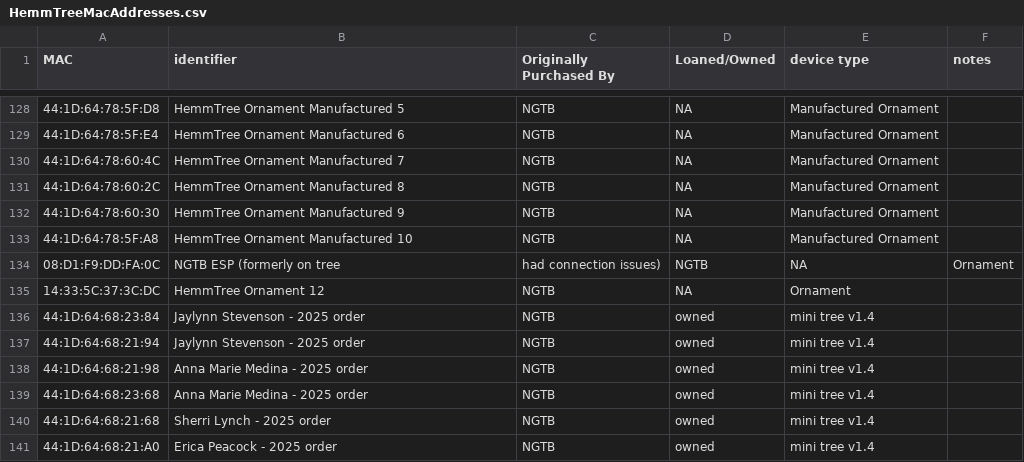
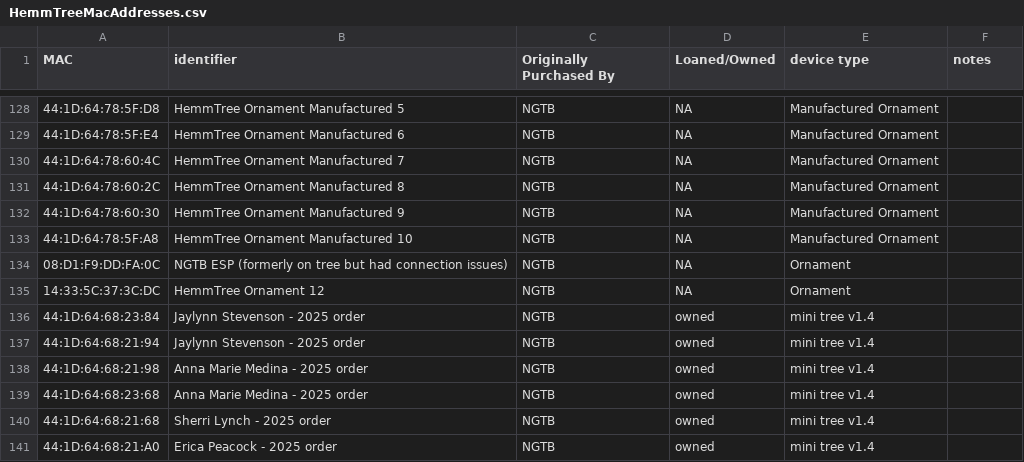
Before and after one commit to NextGenTechBar/HemmTree, a CSV file: HemmTreeMacAddresses.csv, drawn as a sheet; only a part is shown, gaps mark what is left out; the diff names each change by its address in the sheet, - before the commit and + after, or states it on an @@ line.

Commit message:
formatting fix

```diff
--- a/HemmTreeMacAddresses.csv
+++ b/HemmTreeMacAddresses.csv
-B134 (identifier): NGTB ESP (formerly on tree
+B134 (identifier): NGTB ESP (formerly on tree but had connection issues)
-C134 (Originally Purchased By): had connection issues)
+C134 (Originally Purchased By): NGTB
-D134 (Loaned/Owned): NGTB
+D134 (Loaned/Owned): NA
-E134 (device type): NA
+E134 (device type): Ornament
-F134 (notes): Ornament
+F134 (notes): (empty)
```
